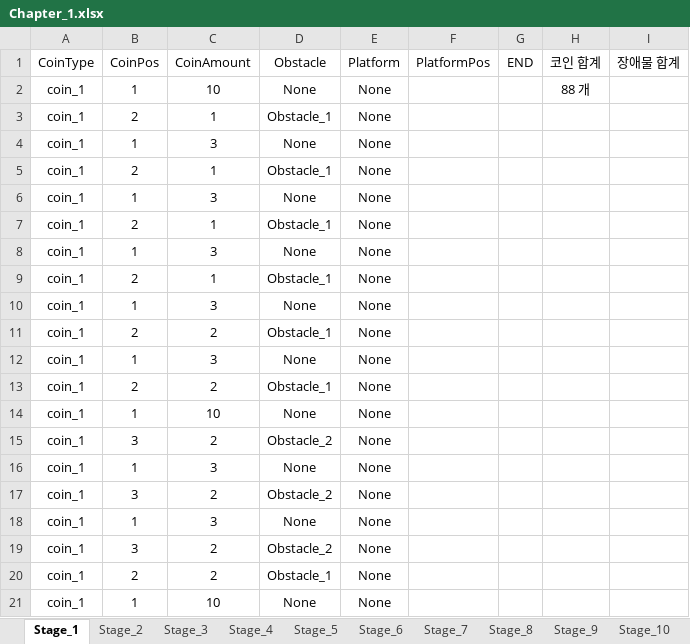
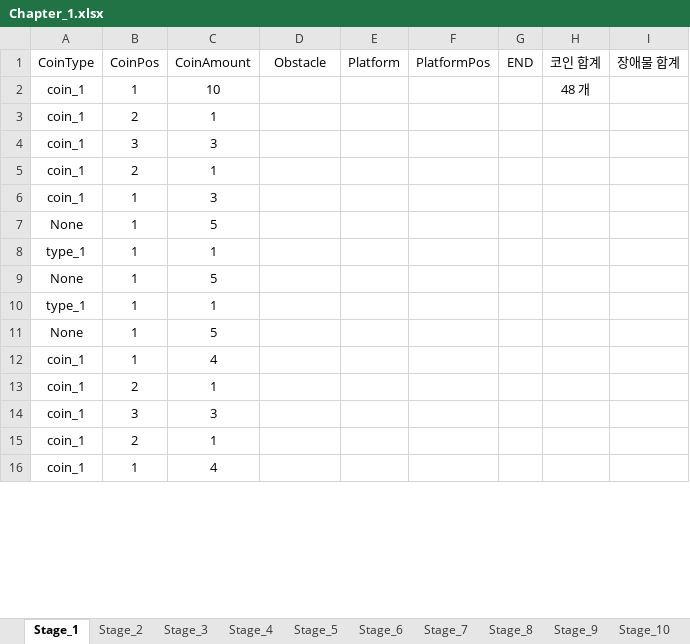
Before and after one commit to 576rick1412/Project_Run-Game-Production, an Excel workbook: Assets/Excel/Map/Chapter_1/Chapter_1.xlsx, sheet Stage_1, drawn as a sheet; only a part is shown; values as stored, in another font and other column widths than the file's, no borders; removed rows and columns are numbered as before the commit, all else as after; the diff covers the shown part only; the diff names each change by its address in the sheet, - before the commit and + after, or states it on an @@ line.

```diff
--- a/Assets/Excel/Map/Chapter_1/Chapter_1.xlsx (sheet Stage_1)
+++ b/Assets/Excel/Map/Chapter_1/Chapter_1.xlsx (sheet Stage_1)
-D2 (Obstacle): None
+D2 (Obstacle): (empty)
-E2:E6 (Platform): None
+E2:E6 (Platform): (empty)
-H2 (코인 합계): 88 개
+H2 (코인 합계): 48 개
-D3 (Obstacle): Obstacle_1
+D3 (Obstacle): (empty)
-B4 (CoinPos): 1
+B4 (CoinPos): 3
-D4 (Obstacle): None
+D4 (Obstacle): (empty)
-D5 (Obstacle): Obstacle_1
+D5 (Obstacle): (empty)
-D6 (Obstacle): None
+D6 (Obstacle): (empty)
+row 7: None | 1 | 5
+row 8: type_1 | 1 | 1
+row 9: None | 1 | 5
+row 10: type_1 | 1 | 1
+row 11: None | 1 | 5
+row 12: coin_1 | 1 | 4
-D13 (Obstacle): Obstacle_1
+D13 (Obstacle): (empty)
-E13:E16 (Platform): None
+E13:E16 (Platform): (empty)
-B14 (CoinPos): 1
+B14 (CoinPos): 3
-D14 (Obstacle): None
+D14 (Obstacle): (empty)
-D15 (Obstacle): Obstacle_1
+D15 (Obstacle): (empty)
-C16 (CoinAmount): 3
+C16 (CoinAmount): 4
-D16 (Obstacle): None
+D16 (Obstacle): (empty)
-row 11: coin_1 | 2 | 2 | Obstacle_1 | None
-row 12: coin_1 | 1 | 3 | None | None
-row 13: coin_1 | 2 | 2 | Obstacle_1 | None
-row 14: coin_1 | 1 | 10 | None | None
-row 15: coin_1 | 3 | 2 | Obstacle_2 | None
-row 16: coin_1 | 1 | 3 | None | None
-row 17: coin_1 | 3 | 2 | Obstacle_2 | None
-row 18: coin_1 | 1 | 3 | None | None
-row 19: coin_1 | 3 | 2 | Obstacle_2 | None
-row 20: coin_1 | 2 | 2 | Obstacle_1 | None
-row 21: coin_1 | 1 | 10 | None | None
```
Also changed, not shown: 5 removed rows and 1 edited cell elsewhere in this sheet, 13 other files.
